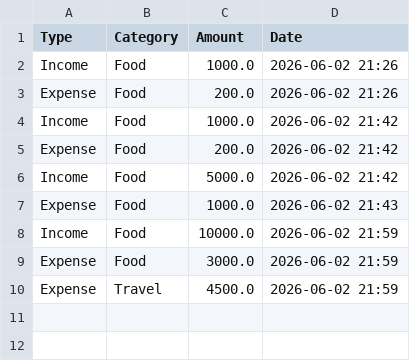
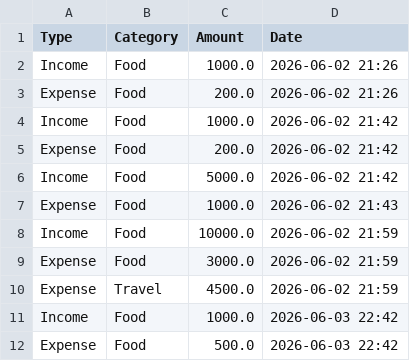
Before and after one commit to Namrathakrishnabm/Expensetracker, a CSV file: expenses.csv, drawn as a sheet.

```diff
--- a/expenses.csv
+++ b/expenses.csv
@@ -10 +10,3 @@ Expense,Food,3000.0,2026-06-02 21:59
 Expense,Travel,4500.0,2026-06-02 21:59
+Income,Food,1000.0,2026-06-03 22:42
+Expense,Food,500.0,2026-06-03 22:42
```
Also changed, not shown: 2 other files.
